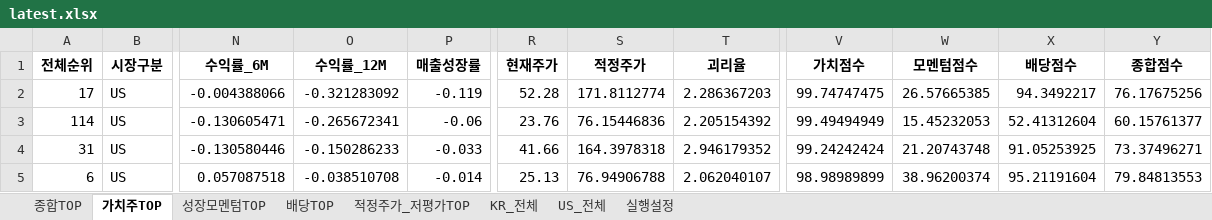
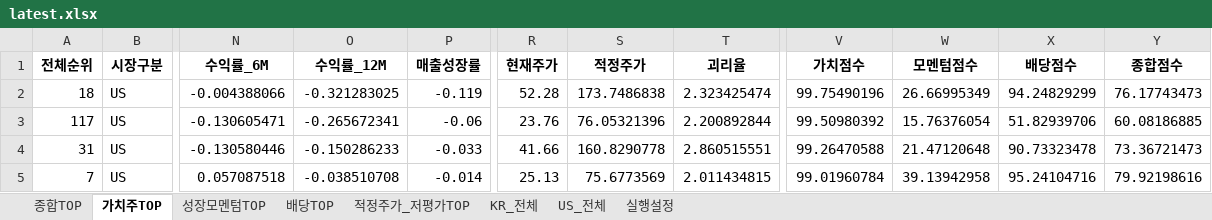
Before and after one commit to cskono1csm/stock-scanner, an Excel workbook: docs/reports/latest.xlsx, sheet 가치주TOP, drawn as a sheet; only a part is shown, gaps mark what is left out; values as stored, in another font and other column widths than the file's, no borders; the diff covers the shown part only; the diff names each change by its address in the sheet, - before the commit and + after, or states it on an @@ line.

```diff
--- a/docs/reports/latest.xlsx (sheet 가치주TOP)
+++ b/docs/reports/latest.xlsx (sheet 가치주TOP)
-A2 (전체순위): 17
+A2 (전체순위): 18
-O2 (수익률_12M): -0.321283092
+O2 (수익률_12M): -0.321283025
-S2 (적정주가): 171.8112774
+S2 (적정주가): 173.7486838
-T2 (괴리율): 2.286367203
+T2 (괴리율): 2.323425474
-V2 (가치점수): 99.74747475
+V2 (가치점수): 99.75490196
-W2 (모멘텀점수): 26.57665385
+W2 (모멘텀점수): 26.66995349
-X2 (배당점수): 94.3492217
+X2 (배당점수): 94.24829299
-Y2 (종합점수): 76.17675256
+Y2 (종합점수): 76.17743473
-A3 (전체순위): 114
+A3 (전체순위): 117
-S3 (적정주가): 76.15446836
+S3 (적정주가): 76.05321396
-T3 (괴리율): 2.205154392
+T3 (괴리율): 2.200892844
-V3 (가치점수): 99.49494949
+V3 (가치점수): 99.50980392
-W3 (모멘텀점수): 15.45232053
+W3 (모멘텀점수): 15.76376054
-X3 (배당점수): 52.41312604
+X3 (배당점수): 51.82939706
-Y3 (종합점수): 60.15761377
+Y3 (종합점수): 60.08186885
-S4 (적정주가): 164.3978318
+S4 (적정주가): 160.8290778
-T4 (괴리율): 2.946179352
+T4 (괴리율): 2.860515551
-V4 (가치점수): 99.24242424
+V4 (가치점수): 99.26470588
-W4 (모멘텀점수): 21.20743748
+W4 (모멘텀점수): 21.47120648
-X4 (배당점수): 91.05253925
+X4 (배당점수): 90.73323478
-Y4 (종합점수): 73.37496271
+Y4 (종합점수): 73.36721473
-A5 (전체순위): 6
+A5 (전체순위): 7
-S5 (적정주가): 76.94906788
+S5 (적정주가): 75.6773569
-T5 (괴리율): 2.062040107
+T5 (괴리율): 2.011434815
-V5 (가치점수): 98.98989899
+V5 (가치점수): 99.01960784
-W5 (모멘텀점수): 38.96200374
+W5 (모멘텀점수): 39.13942958
-X5 (배당점수): 95.21191604
+X5 (배당점수): 95.24104716
-Y5 (종합점수): 79.84813553
+Y5 (종합점수): 79.92198616
```
Also changed, not shown: 5 added rows, 5 removed rows and 150 edited cells elsewhere in this sheet, sheet KR_전체, sheet US_전체, sheet 종합TOP, sheet 성장모멘텀TOP, sheet 배당TOP, sheet 적정주가_저평가TOP, 1 more sheet, 1 other file.
